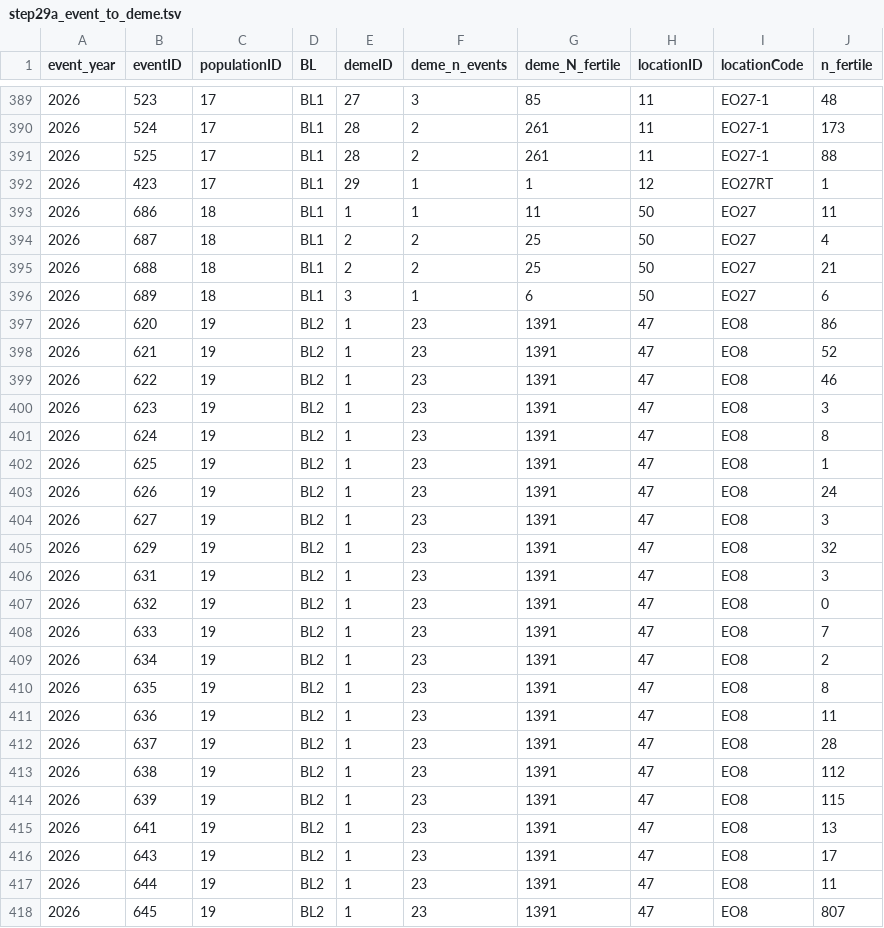
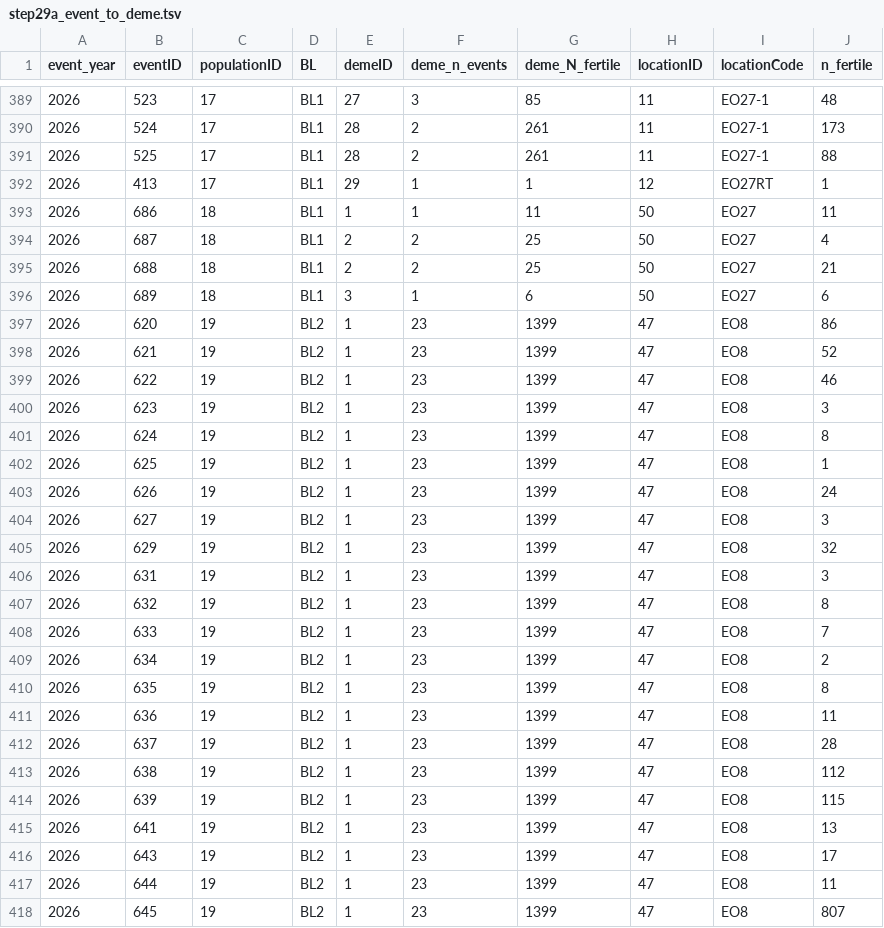
Before and after one commit to svenbuerki/LEPA_mate_limitation, a TSV file: tables/step29a_event_to_deme.tsv, drawn as a sheet; only a part is shown, gaps mark what is left out; the diff covers the shown part only.

```diff
--- a/tables/step29a_event_to_deme.tsv
+++ b/tables/step29a_event_to_deme.tsv
@@ -391,3 +391,3 @@ event_year	eventID	populationID	BL	demeID	deme_n_events	deme_N_fertile	locationI
 2026	525	17	BL1	28	2	261	11	EO27-1	88
-2026	423	17	BL1	29	1	1	12	EO27RT	1
+2026	413	17	BL1	29	1	1	12	EO27RT	1
 2026	686	18	BL1	1	1	11	50	EO27	11
@@ -396,23 +396,23 @@ event_year	eventID	populationID	BL	demeID	deme_n_events	deme_N_fertile	locationI
 2026	689	18	BL1	3	1	6	50	EO27	6
-2026	620	19	BL2	1	23	1391	47	EO8	86
-2026	621	19	BL2	1	23	1391	47	EO8	52
-2026	622	19	BL2	1	23	1391	47	EO8	46
-2026	623	19	BL2	1	23	1391	47	EO8	3
-2026	624	19	BL2	1	23	1391	47	EO8	8
-2026	625	19	BL2	1	23	1391	47	EO8	1
-2026	626	19	BL2	1	23	1391	47	EO8	24
-2026	627	19	BL2	1	23	1391	47	EO8	3
-2026	629	19	BL2	1	23	1391	47	EO8	32
-2026	631	19	BL2	1	23	1391	47	EO8	3
-2026	632	19	BL2	1	23	1391	47	EO8	0
-2026	633	19	BL2	1	23	1391	47	EO8	7
-2026	634	19	BL2	1	23	1391	47	EO8	2
-2026	635	19	BL2	1	23	1391	47	EO8	8
-2026	636	19	BL2	1	23	1391	47	EO8	11
-2026	637	19	BL2	1	23	1391	47	EO8	28
-2026	638	19	BL2	1	23	1391	47	EO8	112
-2026	639	19	BL2	1	23	1391	47	EO8	115
-2026	641	19	BL2	1	23	1391	47	EO8	13
-2026	643	19	BL2	1	23	1391	47	EO8	17
-2026	644	19	BL2	1	23	1391	47	EO8	11
-2026	645	19	BL2	1	23	1391	47	EO8	807
+2026	620	19	BL2	1	23	1399	47	EO8	86
+2026	621	19	BL2	1	23	1399	47	EO8	52
+2026	622	19	BL2	1	23	1399	47	EO8	46
+2026	623	19	BL2	1	23	1399	47	EO8	3
+2026	624	19	BL2	1	23	1399	47	EO8	8
+2026	625	19	BL2	1	23	1399	47	EO8	1
+2026	626	19	BL2	1	23	1399	47	EO8	24
+2026	627	19	BL2	1	23	1399	47	EO8	3
+2026	629	19	BL2	1	23	1399	47	EO8	32
+2026	631	19	BL2	1	23	1399	47	EO8	3
+2026	632	19	BL2	1	23	1399	47	EO8	8
+2026	633	19	BL2	1	23	1399	47	EO8	7
+2026	634	19	BL2	1	23	1399	47	EO8	2
+2026	635	19	BL2	1	23	1399	47	EO8	8
+2026	636	19	BL2	1	23	1399	47	EO8	11
+2026	637	19	BL2	1	23	1399	47	EO8	28
+2026	638	19	BL2	1	23	1399	47	EO8	112
+2026	639	19	BL2	1	23	1399	47	EO8	115
+2026	641	19	BL2	1	23	1399	47	EO8	13
+2026	643	19	BL2	1	23	1399	47	EO8	17
+2026	644	19	BL2	1	23	1399	47	EO8	11
+2026	645	19	BL2	1	23	1399	47	EO8	807
```
Also changed, not shown: 1 added row, 1 removed row and 114 edited cells elsewhere in this file, tables/step29c_sampling_frag_aware_per_event_2026.tsv, tables/step30_A_radius_sensitivity_per_location_2026.tsv, 55 other files.
